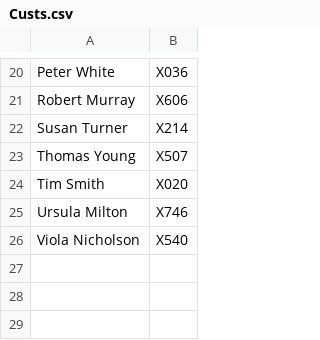
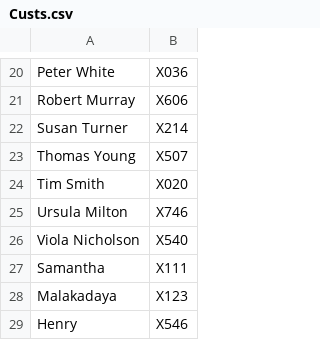
Before and after one commit to HasithaUdara28/DepotManagementSystem, a CSV file: DepotManagementSystem/Custs.csv, drawn as a sheet; only a part is shown, gaps mark what is left out.

```diff
--- a/DepotManagementSystem/Custs.csv
+++ b/DepotManagementSystem/Custs.csv
@@ -26 +26,4 @@ Ursula Milton,X746
 Viola Nicholson,X540
+Samantha,X111
+Malakadaya,X123
+Henry,X546
```
Also changed, not shown: DepotManagementSystem/Parcels.csv, 2 other files.
